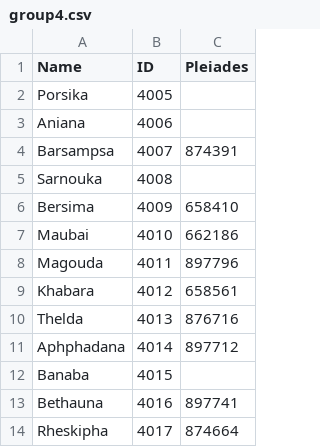
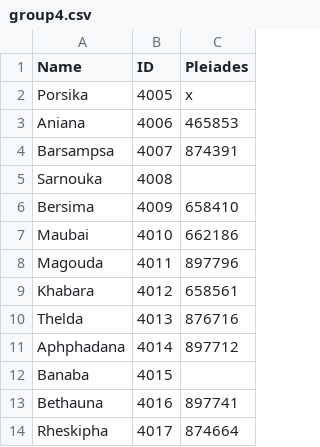
Before and after one commit to eashee15/ptolemygeodata, a CSV file: group4.csv, drawn as a sheet.

Commit message:
Update group4.csv

```diff
--- a/group4.csv
+++ b/group4.csv
@@ -1,4 +1,4 @@
 Name, ID, Pleiades
-Porsika,4005,
-Aniana,4006,
+Porsika,4005,x
+Aniana,4006,465853
 Barsampsa,4007,874391
```
